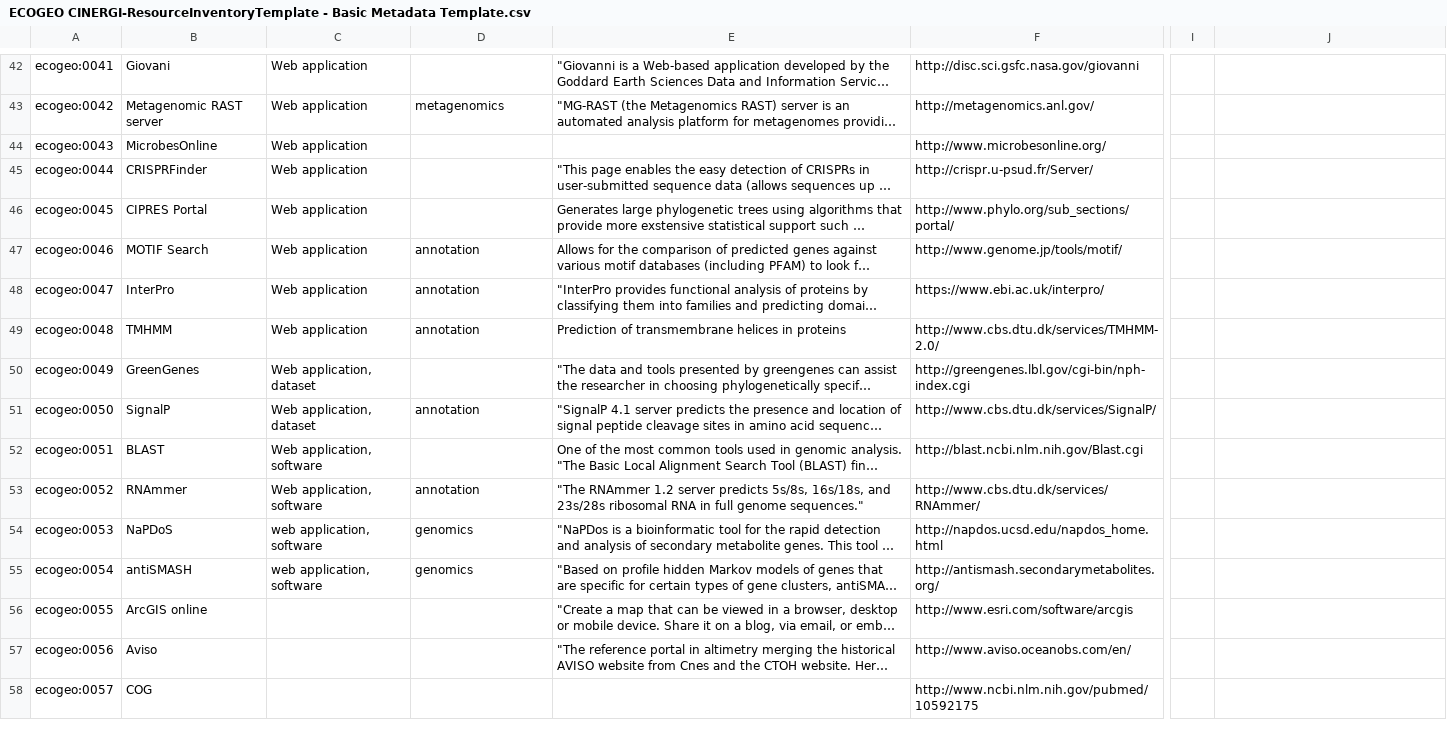
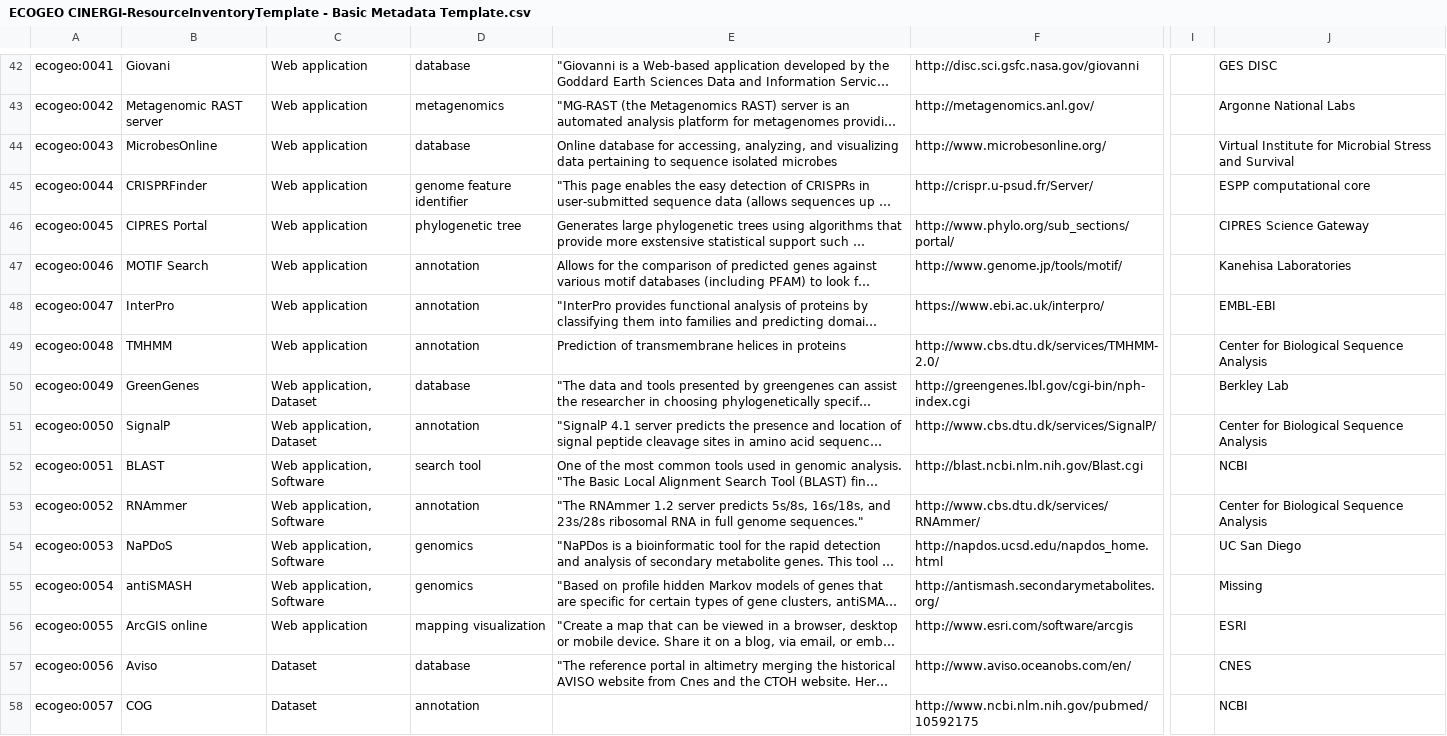
Before and after one commit to CINERGI/HtmlPivotViewerCustom, a CSV file: HtmlPivotVeiwerCustom/projects/googlesheets/ECOGEO CINERGI-ResourceInventoryTemplate - Basic Metadata Template.csv, drawn as a sheet; only a part is shown, gaps mark what is left out; long unchanged cells end in …; the diff covers the shown part only; the diff names each change by its address in the sheet, - before the commit and + after, or states it on an @@ line.

```diff
--- a/HtmlPivotVeiwerCustom/projects/googlesheets/ECOGEO CINERGI-ResourceInventoryTemplate - Basic Metadata Template.csv
+++ b/HtmlPivotVeiwerCustom/projects/googlesheets/ECOGEO CINERGI-ResourceInventoryTemplate - Basic Metadata Template.csv
-D42: (empty)
+D42: database
-J42: (empty)
+J42: GES DISC
-J43: (empty)
+J43: Argonne National Labs
-D44: (empty)
+D44: database
-E44: (empty)
+E44: Online database for accessing, analyzing, and visualizing data pertaining to sequence isolated microbes
-J44: (empty)
+J44: Virtual Institute for Microbial Stress and Survival
-D45: (empty)
+D45: genome feature identifier
-J45: (empty)
+J45: ESPP computational core
-D46: (empty)
+D46: phylogenetic tree
-J46: (empty)
+J46: CIPRES Science Gateway
-J47: (empty)
+J47: Kanehisa Laboratories
-J48: (empty)
+J48: EMBL-EBI
-J49: (empty)
+J49: Center for Biological Sequence Analysis
-C50:C51: Web application, dataset
+C50:C51: Web application, Dataset
-D50: (empty)
+D50: database
-J50: (empty)
+J50: Berkley Lab
-J51: (empty)
+J51: Center for Biological Sequence Analysis
-C52:C53: Web application, software
+C52:C53: Web application, Software
-D52: (empty)
+D52: search tool
-J52: (empty)
+J52: NCBI
-J53: (empty)
+J53: Center for Biological Sequence Analysis
-C54:C55: web application, software
+C54:C55: Web application, Software
-J54: (empty)
+J54: UC San Diego
-J55: (empty)
+J55: Missing
-C56: (empty)
+C56: Web application
-D56: (empty)
+D56: mapping visualization
-J56: (empty)
+J56: ESRI
-C57:C58: (empty)
+C57:C58: Dataset
-D57: (empty)
+D57: database
-J57: (empty)
+J57: CNES
-D58: (empty)
+D58: annotation
-J58: (empty)
+J58: NCBI
```
Also changed, not shown: 101 edited cells elsewhere in this file, 1 other file.
